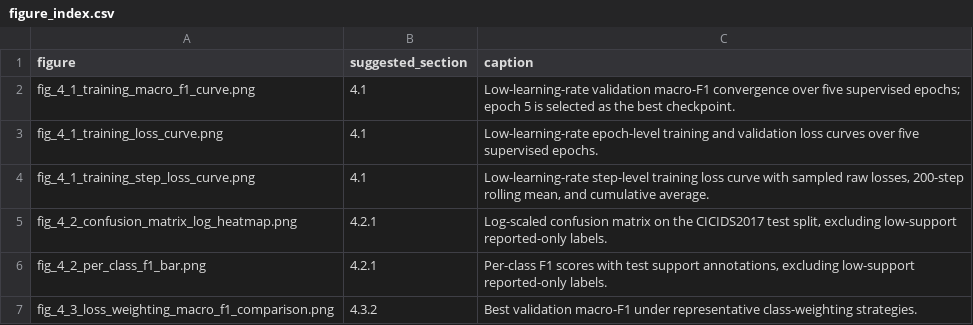
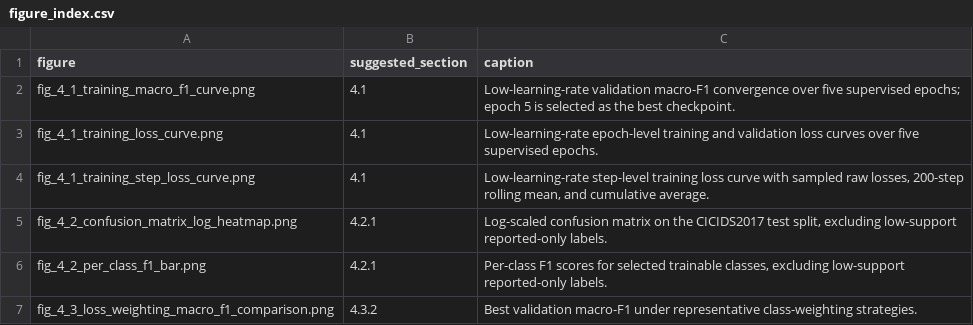
Before and after one commit to CAMB-dev/Fork, a CSV file: docs/thesis_figures/figure_index.csv, drawn as a sheet.

Commit message:
docs: improve v17 thesis figure layout

```diff
--- a/docs/thesis_figures/figure_index.csv
+++ b/docs/thesis_figures/figure_index.csv
@@ -5,3 +5,3 @@ fig_4_1_training_step_loss_curve.png,4.1,"Low-learning-rate step-level training
 fig_4_2_confusion_matrix_log_heatmap.png,4.2.1,"Log-scaled confusion matrix on the CICIDS2017 test split, excluding low-support reported-only labels."
-fig_4_2_per_class_f1_bar.png,4.2.1,"Per-class F1 scores with test support annotations, excluding low-support reported-only labels."
+fig_4_2_per_class_f1_bar.png,4.2.1,"Per-class F1 scores for selected trainable classes, excluding low-support reported-only labels."
 fig_4_3_loss_weighting_macro_f1_comparison.png,4.3.2,Best validation macro-F1 under representative class-weighting strategies.
```
Also changed, not shown: 7 other files.
